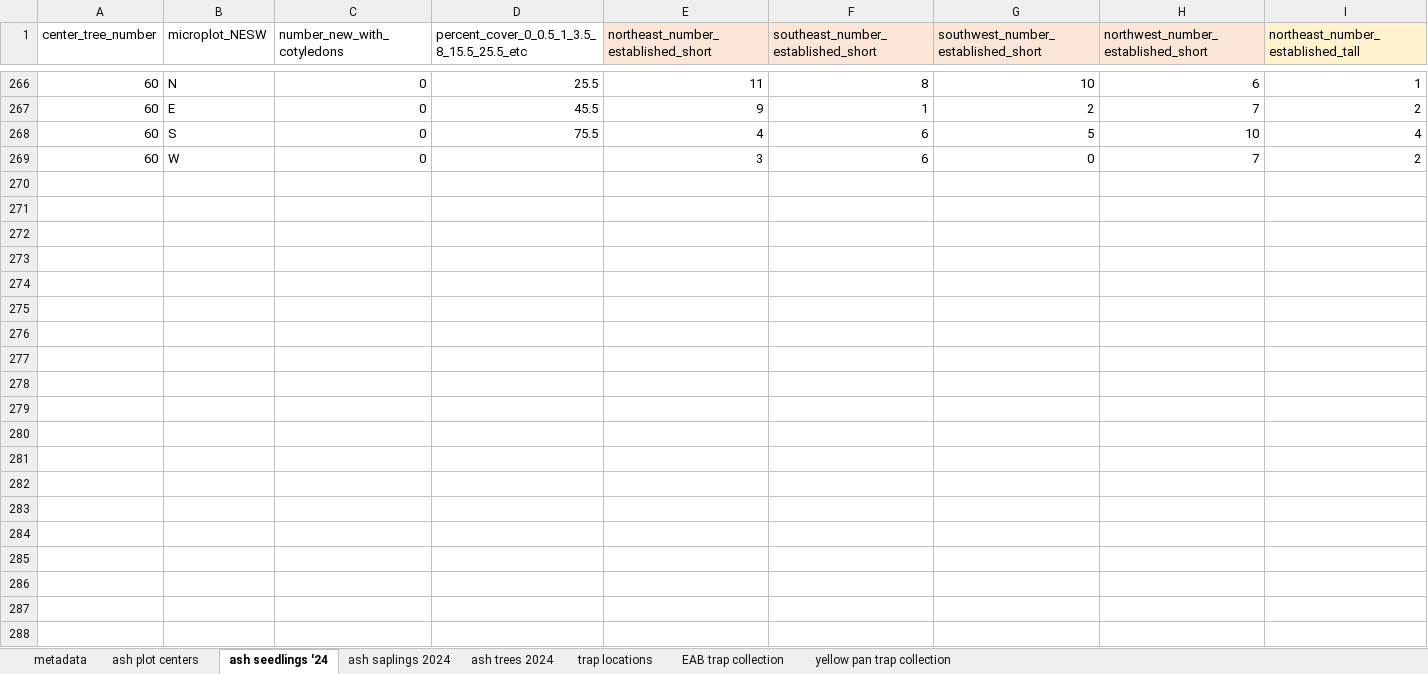
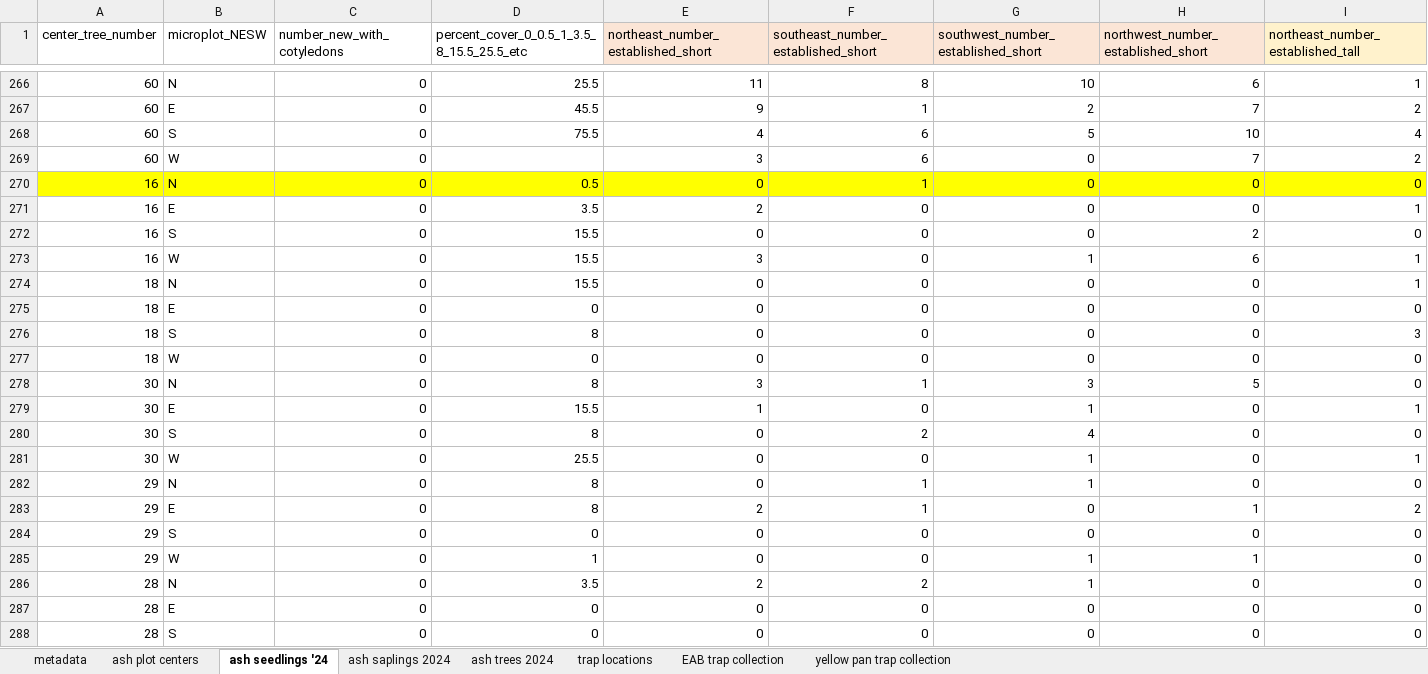
Before and after one commit to KPerryLab/EAB_Michigan_2024_2025, an Excel workbook: Raw_data/EAB_Michigan_2024_raw_data_photos_removed.xlsx, sheet ash seedlings '24, drawn as a sheet; only a part is shown, gaps mark what is left out; values as stored, in another font and other column widths than the file's, no borders; rows hold the shown columns only; the diff covers the shown part only; the diff names each change by its address in the sheet, - before the commit and + after, or states it on an @@ line.

```diff
--- a/Raw_data/EAB_Michigan_2024_raw_data_photos_removed.xlsx (sheet ash seedlings '24)
+++ b/Raw_data/EAB_Michigan_2024_raw_data_photos_removed.xlsx (sheet ash seedlings '24)
+row 270: 16 | N | 0 | 0.5 | 0 | 1 | 0 | 0 | 0
+row 271: 16 | E | 0 | 3.5 | 2 | 0 | 0 | 0 | 1
+row 272: 16 | S | 0 | 15.5 | 0 | 0 | 0 | 2 | 0
+row 273: 16 | W | 0 | 15.5 | 3 | 0 | 1 | 6 | 1
+row 274: 18 | N | 0 | 15.5 | 0 | 0 | 0 | 0 | 1
+row 275: 18 | E | 0 | 0 | 0 | 0 | 0 | 0 | 0
+row 276: 18 | S | 0 | 8 | 0 | 0 | 0 | 0 | 3
+row 277: 18 | W | 0 | 0 | 0 | 0 | 0 | 0 | 0
+row 278: 30 | N | 0 | 8 | 3 | 1 | 3 | 5 | 0
+row 279: 30 | E | 0 | 15.5 | 1 | 0 | 1 | 0 | 1
+row 280: 30 | S | 0 | 8 | 0 | 2 | 4 | 0 | 0
+row 281: 30 | W | 0 | 25.5 | 0 | 0 | 1 | 0 | 1
+row 282: 29 | N | 0 | 8 | 0 | 1 | 1 | 0 | 0
+row 283: 29 | E | 0 | 8 | 2 | 1 | 0 | 1 | 2
+row 284: 29 | S | 0 | 0 | 0 | 0 | 0 | 0 | 0
+row 285: 29 | W | 0 | 1 | 0 | 0 | 1 | 1 | 0
+row 286: 28 | N | 0 | 3.5 | 2 | 2 | 1 | 0 | 0
+row 287: 28 | E | 0 | 0 | 0 | 0 | 0 | 0 | 0
+row 288: 28 | S | 0 | 0 | 0 | 0 | 0 | 0 | 0
```
Also changed, not shown: 5 added rows elsewhere in this sheet, sheet ash trees 2024, sheet ash saplings 2024.
